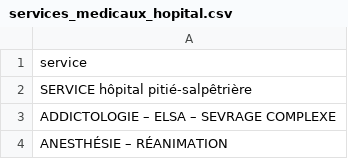
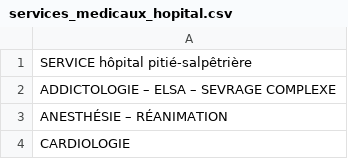
Before and after one commit to cantflytech/data_projet, a CSV file: data_to_discuss/services_medicaux_hopital.csv, drawn as a sheet; only a part is shown; the shorter side is filled out with more unchanged rows.

```diff
--- a/data_to_discuss/services_medicaux_hopital.csv
+++ b/data_to_discuss/services_medicaux_hopital.csv
@@ -1,2 +1 @@
-service
 "SERVICE hôpital pitié-salpêtrière"
```
Also changed, not shown: data_to_discuss/effectifs_hopital.csv, 15 other files.
